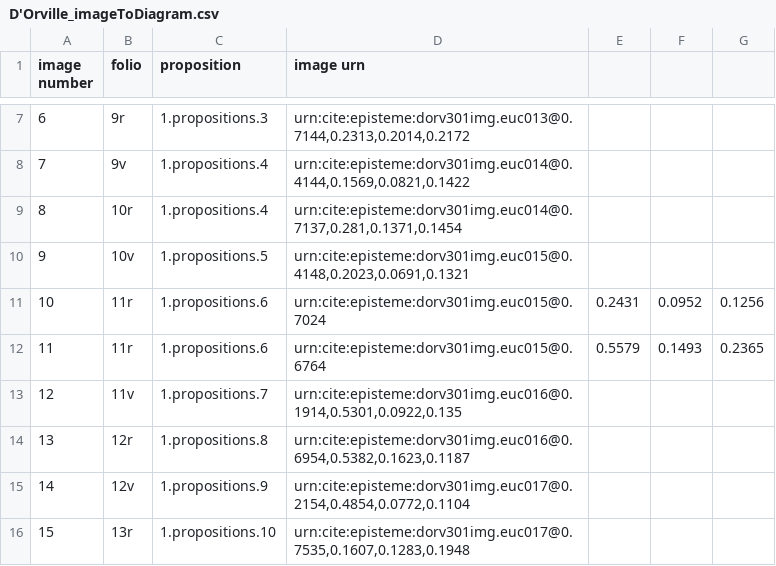
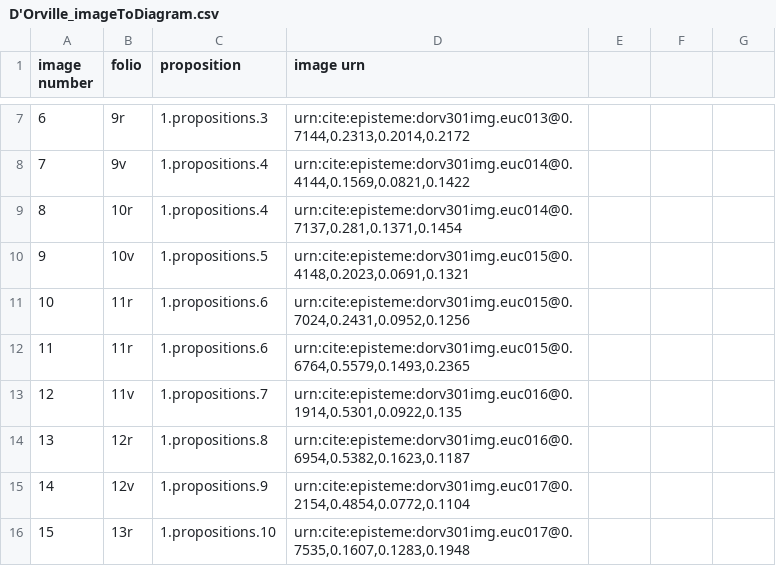
Before and after one commit to HCMID/schemata, a CSV file: D'Orville_imageToDiagram.csv, drawn as a sheet; only a part is shown, gaps mark what is left out.

Commit message:
Update D'Orville_imageToDiagram.csv

```diff
--- a/D'Orville_imageToDiagram.csv
+++ b/D'Orville_imageToDiagram.csv
@@ -10,4 +10,4 @@ image number,folio,proposition,image urn
 9,10v,1.propositions.5,"urn:cite:episteme:dorv301img.euc015@0.4148,0.2023,0.0691,0.1321"
-10,11r,1.propositions.6,urn:cite:episteme:dorv301img.euc015@0.7024,0.2431,0.0952,0.1256
-11,11r,1.propositions.6,urn:cite:episteme:dorv301img.euc015@0.6764,0.5579,0.1493,0.2365
+10,11r,1.propositions.6,"urn:cite:episteme:dorv301img.euc015@0.7024,0.2431,0.0952,0.1256"
+11,11r,1.propositions.6,"urn:cite:episteme:dorv301img.euc015@0.6764,0.5579,0.1493,0.2365"
 12,11v,1.propositions.7,"urn:cite:episteme:dorv301img.euc016@0.1914,0.5301,0.0922,0.135"
```
